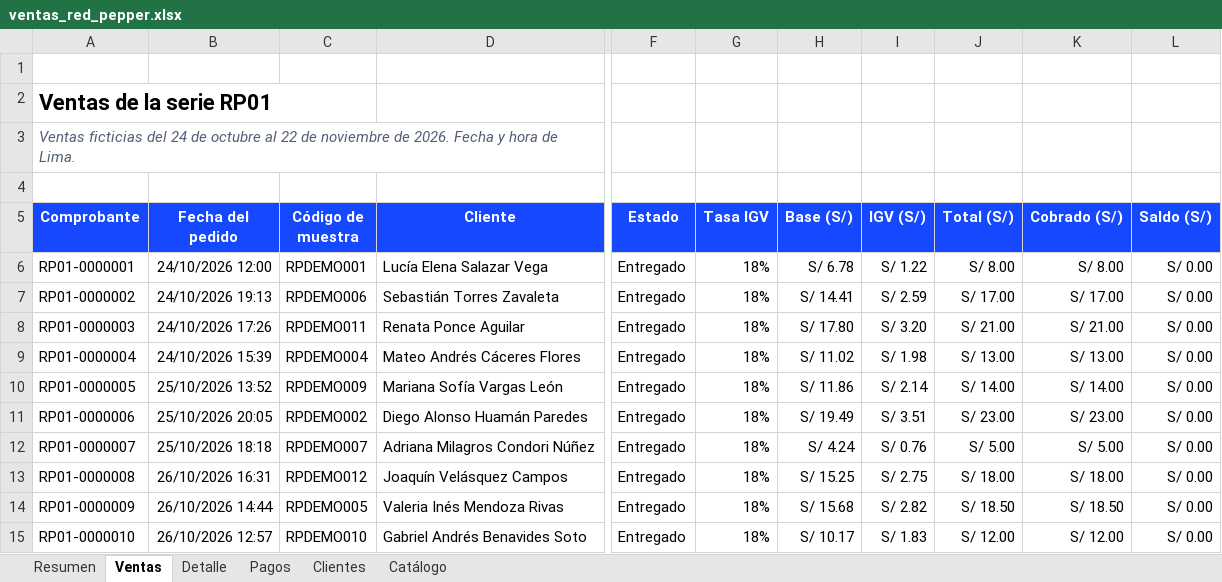
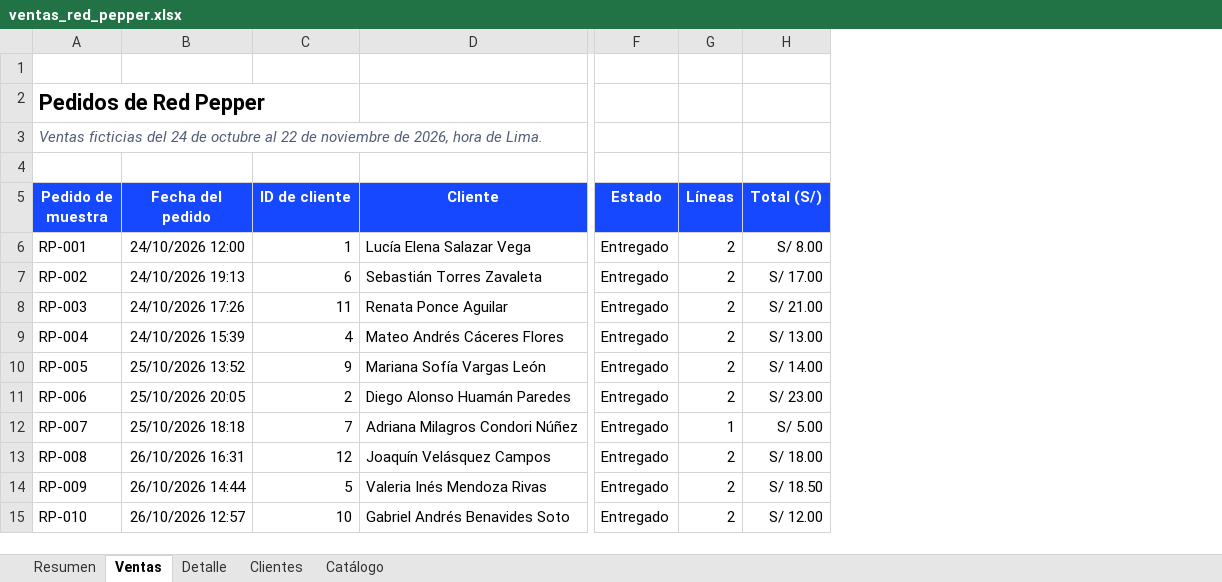
Before and after one commit to Quetzalq4321q/base-de-datos, an Excel workbook: outputs/red-pepper/ventas_red_pepper.xlsx, sheet Ventas, drawn as a sheet; only a part is shown, gaps mark what is left out; values as stored, in another font and other column widths than the file's, no borders; conditional formats and table styles not drawn; removed rows and columns are numbered as before the commit, all else as after; the diff names each change by its address in the sheet, - before the commit and + after, or states it on an @@ line.

Commit message:
Simplifica el esquema de pedidos y actualiza Red Pepper

```diff
--- a/outputs/red-pepper/ventas_red_pepper.xlsx (sheet Ventas)
+++ b/outputs/red-pepper/ventas_red_pepper.xlsx (sheet Ventas)
-sheet tab: Pagos
-column A (Comprobante), rows 2-3: Ventas de la serie RP01 | Ventas ficticias del 24 de octubre al 22 de noviembre de 2026. Fecha y hora de Lima.; rows 6-15: RP01-0000001 | RP01-0000002 | RP01-0000003 | RP01-0000004 | RP01-0000005 | RP01-0000006 | RP01-0000007 | RP01-0000008 | RP01-0000009 | RP01-0000010
+column A (Pedido de muestra), rows 2-3: Pedidos de Red Pepper | Ventas ficticias del 24 de octubre al 22 de noviembre de 2026, hora de Lima.; rows 6-15: RP-001 | RP-002 | RP-003 | RP-004 | RP-005 | RP-006 | RP-007 | RP-008 | RP-009 | RP-010
-column C (Código de muestra), rows 6-15: RPDEMO001 | RPDEMO006 | RPDEMO011 | RPDEMO004 | RPDEMO009 | RPDEMO002 | RPDEMO007 | RPDEMO012 | RPDEMO005 | RPDEMO010
+column C (ID de cliente), rows 6-15: 1 | 6 | 11 | 4 | 9 | 2 | 7 | 12 | 5 | 10
-column G (Tasa IGV), rows 6-15: all 18%
-column H (Base (S/)), rows 6-15: S/ 6.78 | S/ 14.41 | S/ 17.80 | S/ 11.02 | S/ 11.86 | S/ 19.49 | S/ 4.24 | S/ 15.25 | S/ 15.68 | S/ 10.17
-column I (IGV (S/)), rows 6-15: S/ 1.22 | S/ 2.59 | S/ 3.20 | S/ 1.98 | S/ 2.14 | S/ 3.51 | S/ 0.76 | S/ 2.75 | S/ 2.82 | S/ 1.83
+column G (Líneas), rows 6-15: 2 | 2 | 2 | 2 | 2 | 2 | 1 | 2 | 2 | 2
-column K (Cobrado (S/)), rows 6-15: S/ 8.00 | S/ 17.00 | S/ 21.00 | S/ 13.00 | S/ 14.00 | S/ 23.00 | S/ 5.00 | S/ 18.00 | S/ 18.50 | S/ 12.00
-column L (Saldo (S/)), rows 6-15: all S/ 0.00
```
Also changed, not shown: sheet Detalle, sheet Resumen, sheet Catálogo, sheet Clientes, formulas that keep their value, 15 other files.
